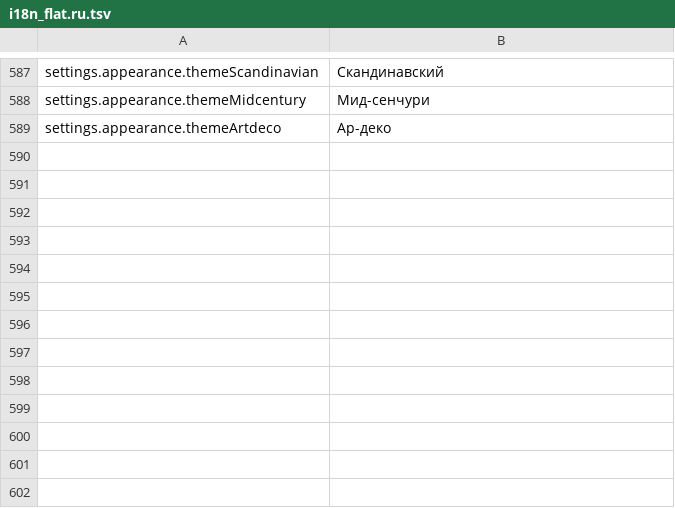
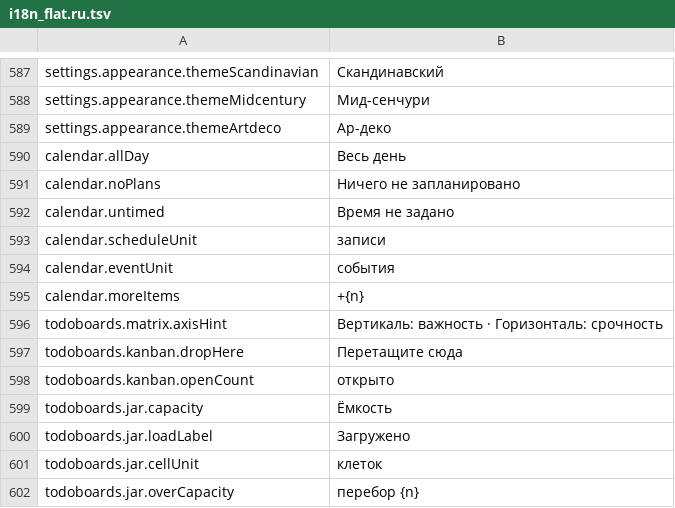
Before and after one commit to TTDiang2/TT_Calendar, a TSV file: frontend/i18n_flat.ru.tsv, drawn as a sheet; only a part is shown, gaps mark what is left out.

Commit message:
feat(views): 主题语义色、卡片密度与五视图文案地基
- CalendarTheme 增加 danger/warning/success/info 四个语义 token，
  五套主题各配一档低饱和值，同时写入 --cal-danger 等 CSS 变量
- index.css 补 cal-card / cal-danger 等工具类：纸面卡片 + hover 阴影，
  语义色只做标记不做大面积铺色
- TodoMiniCard 增加 density=comfortable|compact 与 CardHide 字段开关：
  板块已用列/象限表达的维度不再在卡片上重复，备注正文只在舒适密度显示
- AnimatedCheck 允许传 style，卡片用主题 token 上色
- i18n：新增 13 条视图文案，zh-CN/en/ja/ko 手写，zh-Hant/fr/es/ru 由 TSV 重生成（599 条）

```diff
--- a/frontend/i18n_flat.ru.tsv
+++ b/frontend/i18n_flat.ru.tsv
@@ -589 +589,14 @@ settings.appearance.themeMidcentury	Мид-сенчури
 settings.appearance.themeArtdeco	Ар-деко
+calendar.allDay	Весь день
+calendar.noPlans	Ничего не запланировано
+calendar.untimed	Время не задано
+calendar.scheduleUnit	записи
+calendar.eventUnit	события
+calendar.moreItems	+{n}
+todoboards.matrix.axisHint	Вертикаль: важность · Горизонталь: срочность
+todoboards.kanban.dropHere	Перетащите сюда
+todoboards.kanban.openCount	открыто
+todoboards.jar.capacity	Ёмкость
+todoboards.jar.loadLabel	Загружено
+todoboards.jar.cellUnit	клеток
+todoboards.jar.overCapacity	перебор {n}
```
Also changed, not shown: frontend/i18n_flat.es.tsv, frontend/i18n_flat.fr.tsv, 14 other files.
